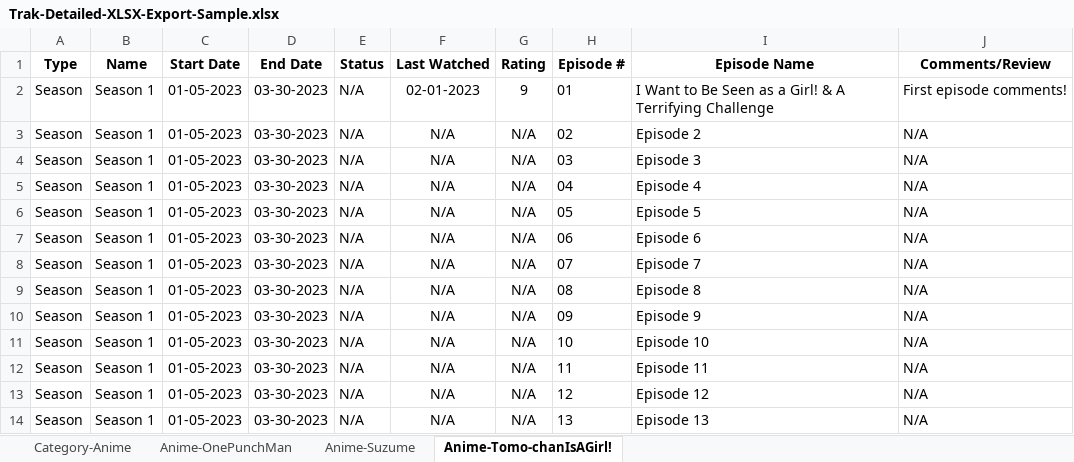
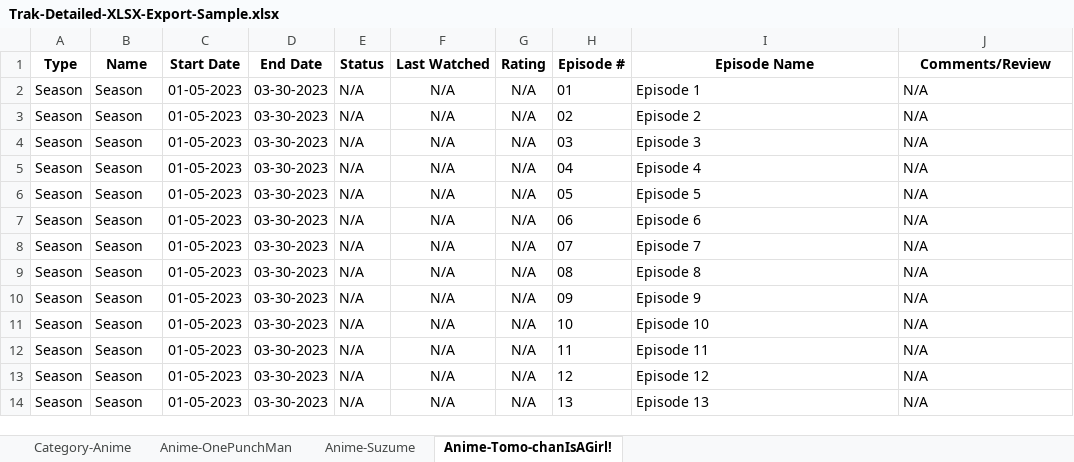
Before and after one commit to nathanmarianovsky/Trak, an Excel workbook: assets/importSamples/Trak-Detailed-XLSX-Export-Sample/Trak-Detailed-XLSX-Export-Sample.xlsx, sheet Anime-Tomo-chanIsAGirl!, drawn as a sheet; values as stored, in another font and other column widths than the file's, no borders; the diff names each change by its address in the sheet, - before the commit and + after, or states it on an @@ line.

```diff
--- a/assets/importSamples/Trak-Detailed-XLSX-Export-Sample/Trak-Detailed-XLSX-Export-Sample.xlsx (sheet Anime-Tomo-chanIsAGirl!)
+++ b/assets/importSamples/Trak-Detailed-XLSX-Export-Sample/Trak-Detailed-XLSX-Export-Sample.xlsx (sheet Anime-Tomo-chanIsAGirl!)
-B2:B14 (Name): Season 1
+B2:B14 (Name): Season
-F2 (Last Watched): 02-01-2023
+F2 (Last Watched): N/A
-G2 (Rating): 9
+G2 (Rating): N/A
-I2 (Episode Name): I Want to Be Seen as a Girl! & A Terrifying Challenge
+I2 (Episode Name): Episode 1
-J2 (Comments/Review): First episode comments!
+J2 (Comments/Review): N/A
```
Also changed, not shown: sheet Anime-OnePunchMan, sheet Category-Anime, sheet Anime-Suzume, assets/importSamples/Trak-Simple-XLSX-Export-Sample/Trak-Simple-XLSX-Export-Sample.xlsx, 5 other files.
